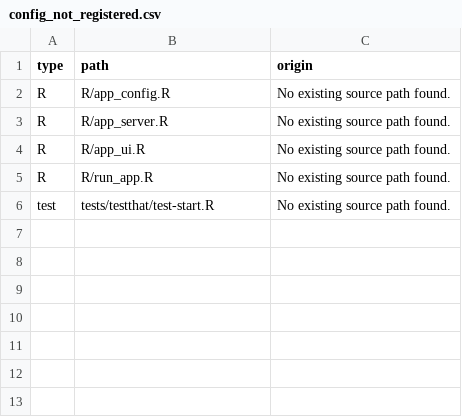
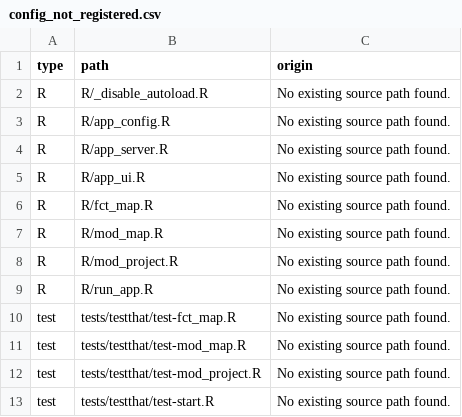
Before and after one commit to promotionsante/exploratorium, a CSV file: dev/config_not_registered.csv, drawn as a sheet.

```diff
--- a/dev/config_not_registered.csv
+++ b/dev/config_not_registered.csv
@@ -1,2 +1,3 @@
 "type","path","origin"
+"R","R/_disable_autoload.R","No existing source path found."
 "R","R/app_config.R","No existing source path found."
@@ -4,3 +5,9 @@
 "R","R/app_ui.R","No existing source path found."
+"R","R/fct_map.R","No existing source path found."
+"R","R/mod_map.R","No existing source path found."
+"R","R/mod_project.R","No existing source path found."
 "R","R/run_app.R","No existing source path found."
+"test","tests/testthat/test-fct_map.R","No existing source path found."
+"test","tests/testthat/test-mod_map.R","No existing source path found."
+"test","tests/testthat/test-mod_project.R","No existing source path found."
 "test","tests/testthat/test-start.R","No existing source path found."
```
Also changed, not shown: 3 other files.
